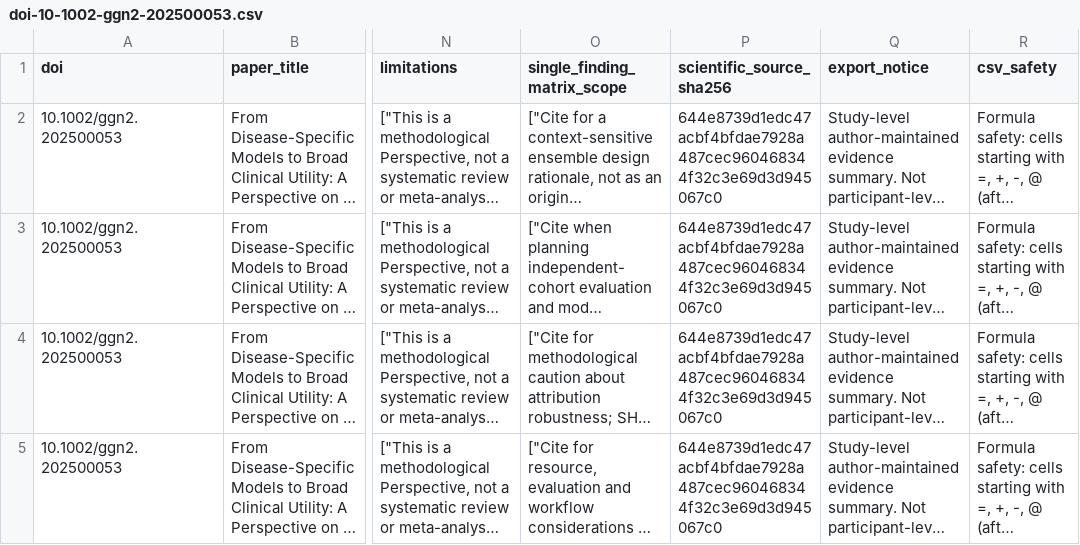
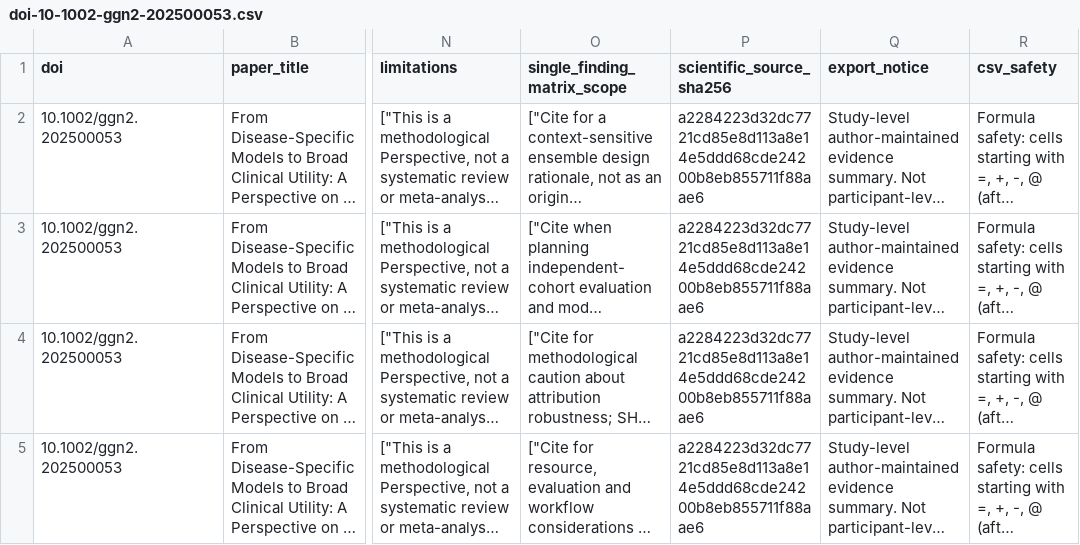
Before and after one commit to DrZoggg/Ge-Zhang.github.io, a CSV file: assets/evidence/doi-10-1002-ggn2-202500053.csv, drawn as a sheet; only a part is shown, gaps mark what is left out; long unchanged cells end in …; the diff names each change by its address in the sheet, - before the commit and + after, or states it on an @@ line.

```diff
--- a/assets/evidence/doi-10-1002-ggn2-202500053.csv
+++ b/assets/evidence/doi-10-1002-ggn2-202500053.csv
-P2:P5 (scientific_source_sha256): 644e8739d1edc47acbf4bfdae7928a487cec960468344f32c3e69d3d945067c0
+P2:P5 (scientific_source_sha256): a2284223d32dc7721cd85e8d113a8e14e5ddd68cde24200b8eb855711f88aae6
```
Also changed, not shown: assets/evidence/doi-10-1016-j-curpro-2025-100054.csv, assets/evidence/doi-10-1016-j-medd-2026-100004.csv, 15 other files.
